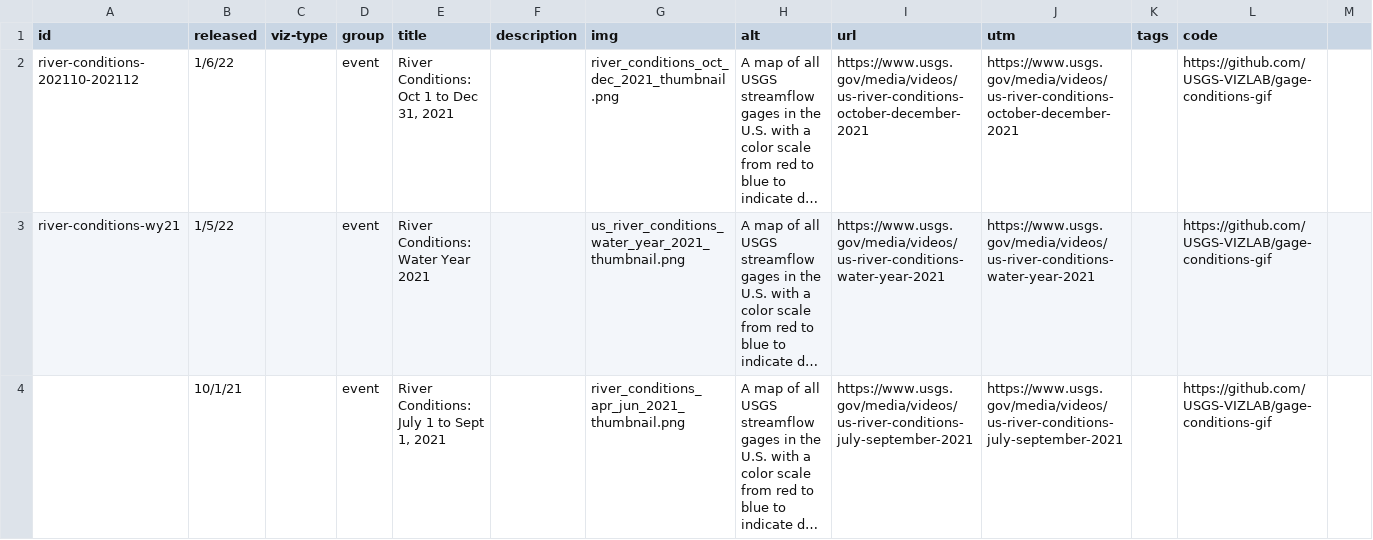
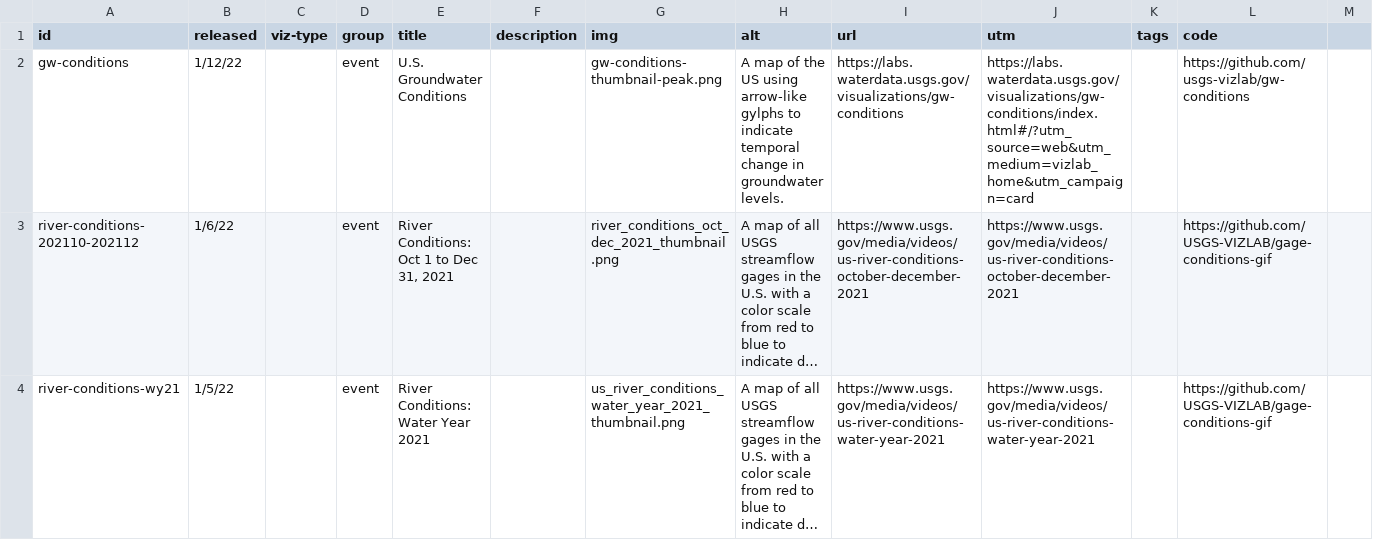
Before and after one commit to DOI-USGS/vizlab-home, a CSV file: public/viz-list.csv, drawn as a sheet; only a part is shown; the shorter side is filled out with more unchanged rows; long unchanged cells end in …; the diff names each change by its address in the sheet, - before the commit and + after, or states it on an @@ line.

Commit message:
add gw-conditions card

```diff
--- a/public/viz-list.csv
+++ b/public/viz-list.csv
+row 2: gw-conditions | 1/12/22 |  | event | U.S. Groundwater Conditions |  | gw-conditions-thumbnail-peak.png | A map of the US using arrow-like gylphs to indicate temporal change in groundwater levels. | https://labs.waterdata.usgs.gov/visualizations/gw-conditions | https://labs.waterdata.usgs.gov/visualizations/gw-conditions/index.html#/?utm_source=web&utm_medium=vizlab_home&utm_campaign=card |  | https://github.com/usgs-vizlab/gw-conditions
```
